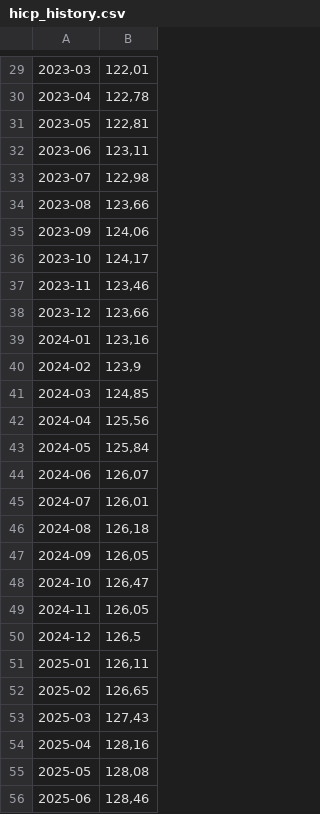
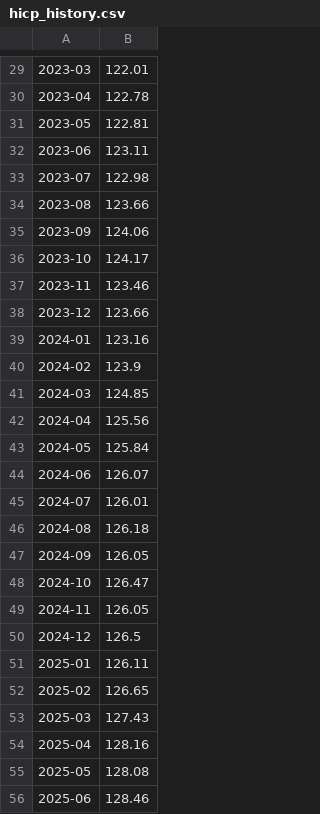
Before and after one commit to Suiram67/Scraper_HICP_2, a CSV file: hicp_history.csv, drawn as a sheet; only a part is shown, gaps mark what is left out; the diff covers the shown part only.

```diff
--- a/hicp_history.csv
+++ b/hicp_history.csv
@@ -29,28 +29,28 @@
-2023-03;122,01
-2023-04;122,78
-2023-05;122,81
-2023-06;123,11
-2023-07;122,98
-2023-08;123,66
-2023-09;124,06
-2023-10;124,17
-2023-11;123,46
-2023-12;123,66
-2024-01;123,16
-2024-02;123,9
-2024-03;124,85
-2024-04;125,56
-2024-05;125,84
-2024-06;126,07
-2024-07;126,01
-2024-08;126,18
-2024-09;126,05
-2024-10;126,47
-2024-11;126,05
-2024-12;126,5
-2025-01;126,11
-2025-02;126,65
-2025-03;127,43
-2025-04;128,16
-2025-05;128,08
-2025-06;128,46
+2023-03;122.01
+2023-04;122.78
+2023-05;122.81
+2023-06;123.11
+2023-07;122.98
+2023-08;123.66
+2023-09;124.06
+2023-10;124.17
+2023-11;123.46
+2023-12;123.66
+2024-01;123.16
+2024-02;123.9
+2024-03;124.85
+2024-04;125.56
+2024-05;125.84
+2024-06;126.07
+2024-07;126.01
+2024-08;126.18
+2024-09;126.05
+2024-10;126.47
+2024-11;126.05
+2024-12;126.5
+2025-01;126.11
+2025-02;126.65
+2025-03;127.43
+2025-04;128.16
+2025-05;128.08
+2025-06;128.46
```
Also changed, not shown: 37 edited cells elsewhere in this file, 1 other file.
